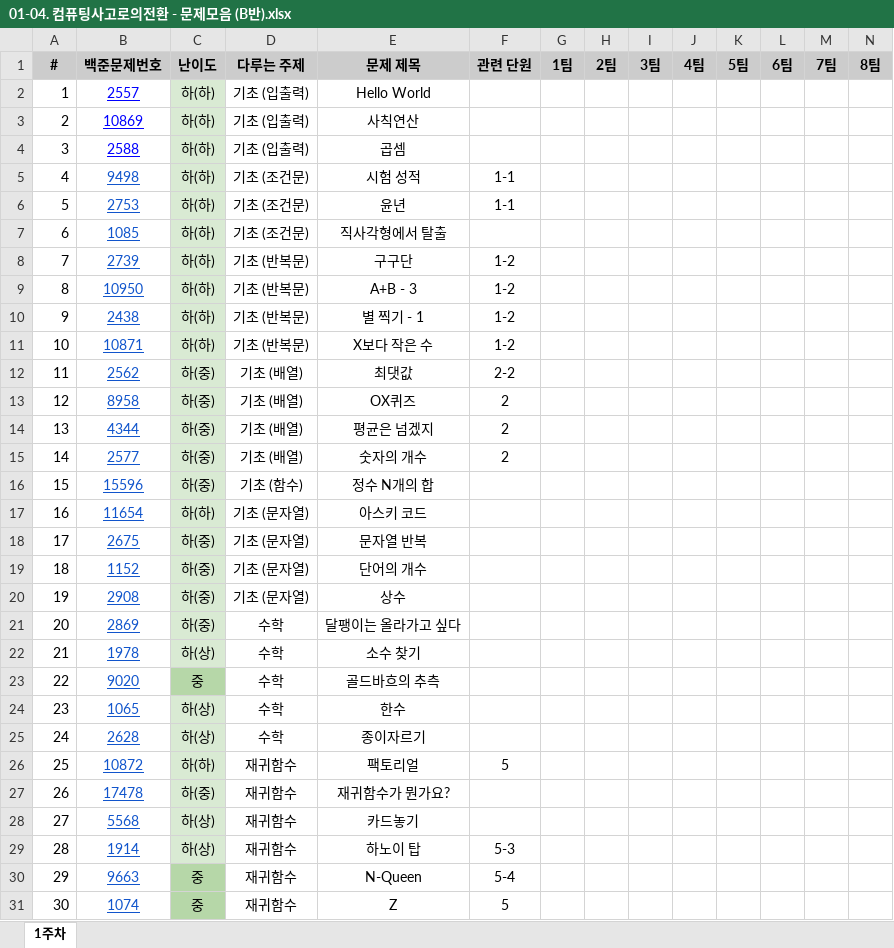
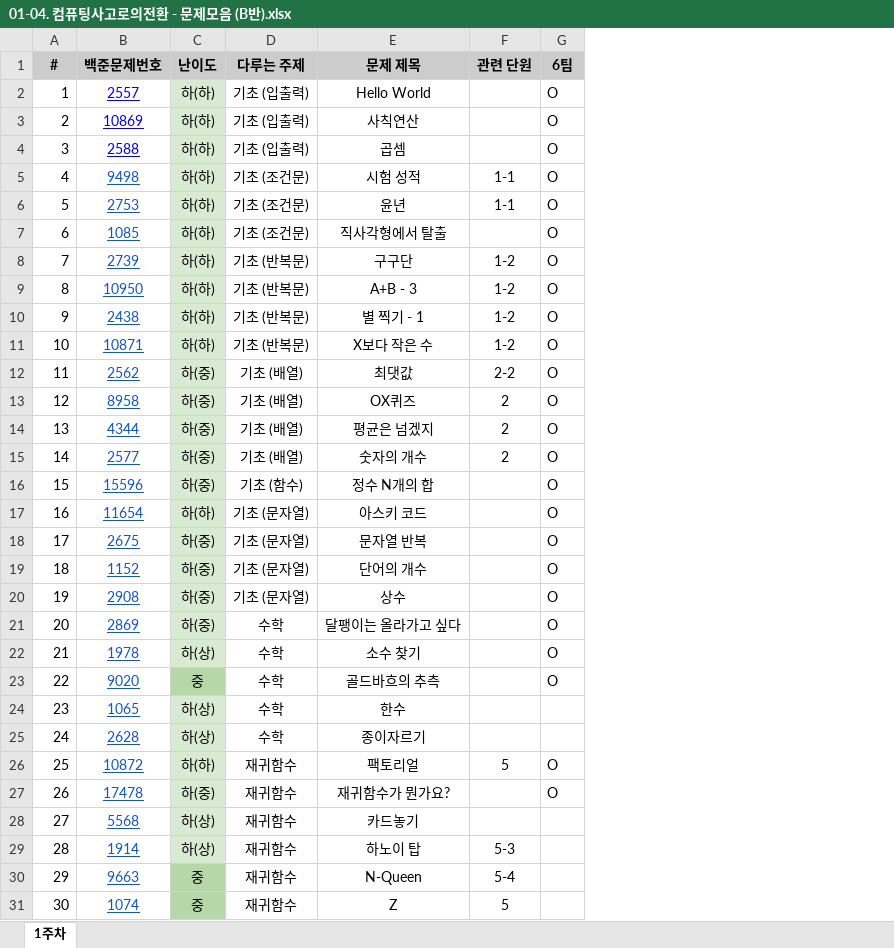
Before and after one commit to markchck/coding_test, an Excel workbook: 01-04. 컴퓨팅사고로의전환 - 문제모음 (B반).xlsx, sheet 1주차, drawn as a sheet; only a part is shown; values as stored, in another font and other column widths than the file's, no borders; charts and pictures not drawn; removed rows and columns are numbered as before the commit, all else as after; the diff covers the shown part only; the diff names each change by its address in the sheet, - before the commit and + after, or states it on an @@ line.

```diff
--- a/01-04. 컴퓨팅사고로의전환 - 문제모음 (B반).xlsx (sheet 1주차)
+++ b/01-04. 컴퓨팅사고로의전환 - 문제모음 (B반).xlsx (sheet 1주차)
-column G (1팀), empty
-column H (2팀), empty
-column I (3팀), empty
-column J (4팀), empty
-column K (5팀), empty
-column M (7팀), empty
-column N (8팀), empty
-G2:G23 (6팀): (empty)
+G2:G23 (6팀): O
-G26:G27 (6팀): (empty)
+G26:G27 (6팀): O
```
Also changed, not shown: 1 edited cell elsewhere in this sheet, charts or pictures, 2 other files.
